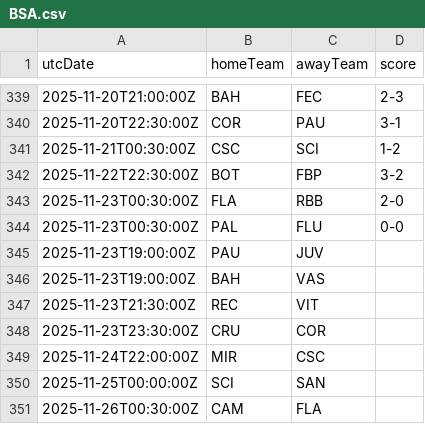
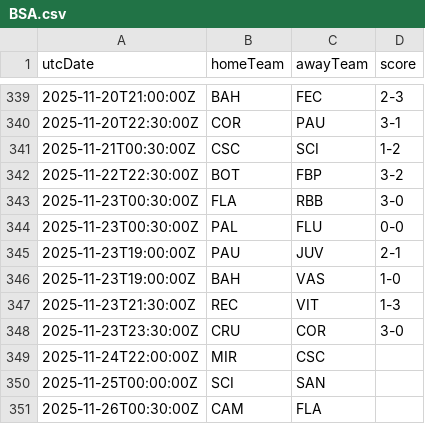
Before and after one commit to cbdq-io/datasets, a CSV file: org/football-data/data/BSA.csv, drawn as a sheet; only a part is shown, gaps mark what is left out.

```diff
--- a/org/football-data/data/BSA.csv
+++ b/org/football-data/data/BSA.csv
@@ -342,8 +342,8 @@ utcDate,homeTeam,awayTeam,score
 2025-11-22T22:30:00Z,BOT,FBP,3-2
-2025-11-23T00:30:00Z,FLA,RBB,2-0
+2025-11-23T00:30:00Z,FLA,RBB,3-0
 2025-11-23T00:30:00Z,PAL,FLU,0-0
-2025-11-23T19:00:00Z,PAU,JUV,
-2025-11-23T19:00:00Z,BAH,VAS,
-2025-11-23T21:30:00Z,REC,VIT,
-2025-11-23T23:30:00Z,CRU,COR,
+2025-11-23T19:00:00Z,PAU,JUV,2-1
+2025-11-23T19:00:00Z,BAH,VAS,1-0
+2025-11-23T21:30:00Z,REC,VIT,1-3
+2025-11-23T23:30:00Z,CRU,COR,3-0
 2025-11-24T22:00:00Z,MIR,CSC,
```
Also changed, not shown: org/football-data/data/BL1.csv, org/football-data/data/DED.csv, 4 other files.
